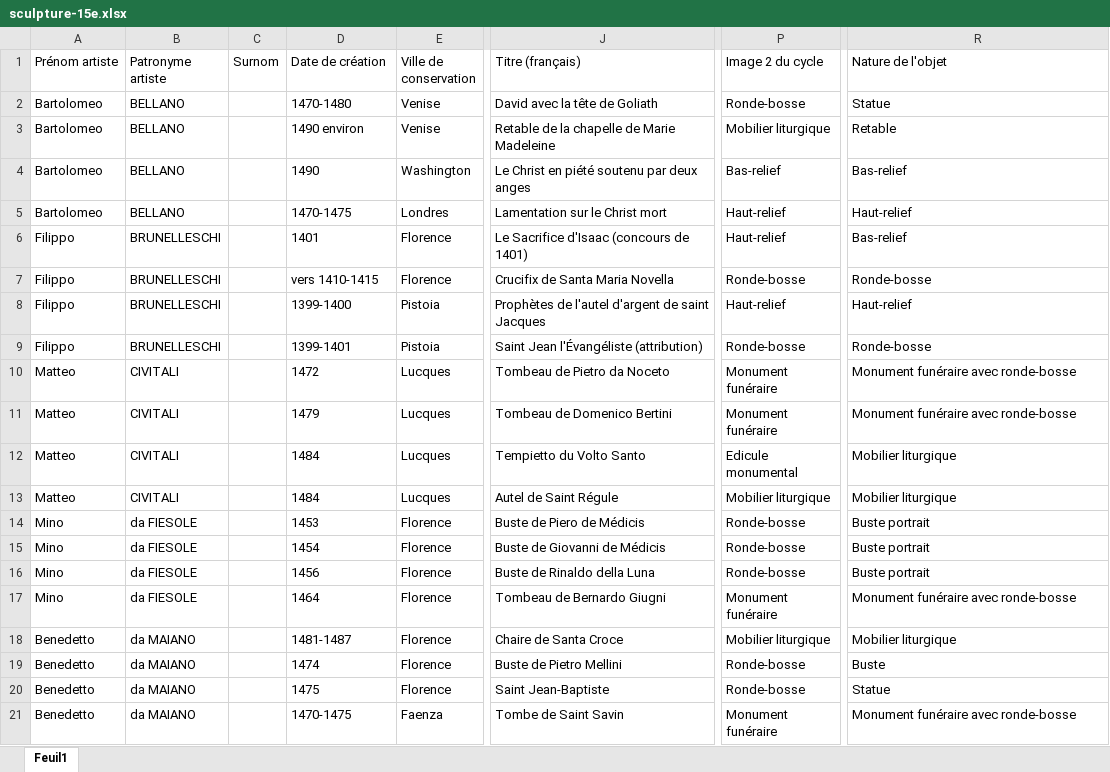
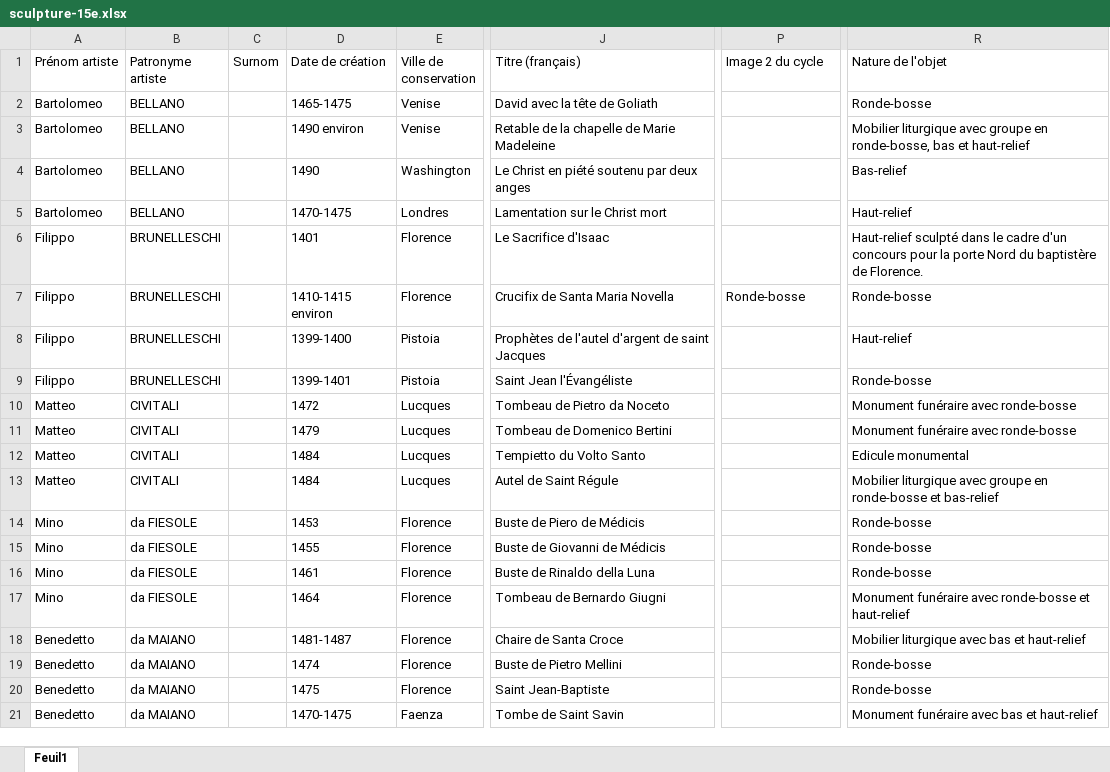
Before and after one commit to stassi-tech/art, an Excel workbook: quizzes/sculpture-15e.xlsx, sheet Feuil1, drawn as a sheet; only a part is shown, gaps mark what is left out; values as stored, in another font and other column widths than the file's, no borders; the diff covers the shown part only; the diff names each change by its address in the sheet, - before the commit and + after, or states it on an @@ line.

Commit message:
Add files via upload

```diff
--- a/quizzes/sculpture-15e.xlsx (sheet Feuil1)
+++ b/quizzes/sculpture-15e.xlsx (sheet Feuil1)
-D2 (Date de création): 1470-1480
+D2 (Date de création): 1465-1475
-P2 (Image 2 du cycle): Ronde-bosse
+P2 (Image 2 du cycle): (empty)
-R2 (Nature de l'objet): Statue
+R2 (Nature de l'objet): Ronde-bosse
-P3 (Image 2 du cycle): Mobilier liturgique
+P3 (Image 2 du cycle): (empty)
-R3 (Nature de l'objet): Retable
+R3 (Nature de l'objet): Mobilier liturgique avec groupe en ronde-bosse, bas et haut-relief
-P4 (Image 2 du cycle): Bas-relief
+P4 (Image 2 du cycle): (empty)
-P5:P6 (Image 2 du cycle): Haut-relief
+P5:P6 (Image 2 du cycle): (empty)
-J6 (Titre (français)): Le Sacrifice d'Isaac (concours de 1401)
+J6 (Titre (français)): Le Sacrifice d'Isaac
-R6 (Nature de l'objet): Bas-relief
+R6 (Nature de l'objet): Haut-relief sculpté dans le cadre d'un concours pour la porte Nord du baptistère de Florence.
-D7 (Date de création): vers 1410-1415
+D7 (Date de création): 1410-1415 environ
-P8 (Image 2 du cycle): Haut-relief
+P8 (Image 2 du cycle): (empty)
-J9 (Titre (français)): Saint Jean l'Évangéliste (attribution)
+J9 (Titre (français)): Saint Jean l'Évangéliste
-P9 (Image 2 du cycle): Ronde-bosse
+P9 (Image 2 du cycle): (empty)
-P10:P11 (Image 2 du cycle): Monument funéraire
+P10:P11 (Image 2 du cycle): (empty)
-P12 (Image 2 du cycle): Edicule monumental
+P12 (Image 2 du cycle): (empty)
-R12 (Nature de l'objet): Mobilier liturgique
+R12 (Nature de l'objet): Edicule monumental
-P13 (Image 2 du cycle): Mobilier liturgique
+P13 (Image 2 du cycle): (empty)
-R13 (Nature de l'objet): Mobilier liturgique
+R13 (Nature de l'objet): Mobilier liturgique avec groupe en ronde-bosse et bas-relief
-P14:P16 (Image 2 du cycle): Ronde-bosse
+P14:P16 (Image 2 du cycle): (empty)
-R14:R16 (Nature de l'objet): Buste portrait
+R14:R16 (Nature de l'objet): Ronde-bosse
-D15 (Date de création): 1454
+D15 (Date de création): 1455
-D16 (Date de création): 1456
+D16 (Date de création): 1461
-P17 (Image 2 du cycle): Monument funéraire
+P17 (Image 2 du cycle): (empty)
-R17 (Nature de l'objet): Monument funéraire avec ronde-bosse
+R17 (Nature de l'objet): Monument funéraire avec ronde-bosse et haut-relief
-P18 (Image 2 du cycle): Mobilier liturgique
+P18 (Image 2 du cycle): (empty)
-R18 (Nature de l'objet): Mobilier liturgique
+R18 (Nature de l'objet): Mobilier liturgique avec bas et haut-relief
-P19:P20 (Image 2 du cycle): Ronde-bosse
+P19:P20 (Image 2 du cycle): (empty)
-R19 (Nature de l'objet): Buste
+R19 (Nature de l'objet): Ronde-bosse
-R20 (Nature de l'objet): Statue
+R20 (Nature de l'objet): Ronde-bosse
-P21 (Image 2 du cycle): Monument funéraire
+P21 (Image 2 du cycle): (empty)
-R21 (Nature de l'objet): Monument funéraire avec ronde-bosse
+R21 (Nature de l'objet): Monument funéraire avec bas et haut-relief
```
Also changed, not shown: 148 edited cells elsewhere in this sheet.
